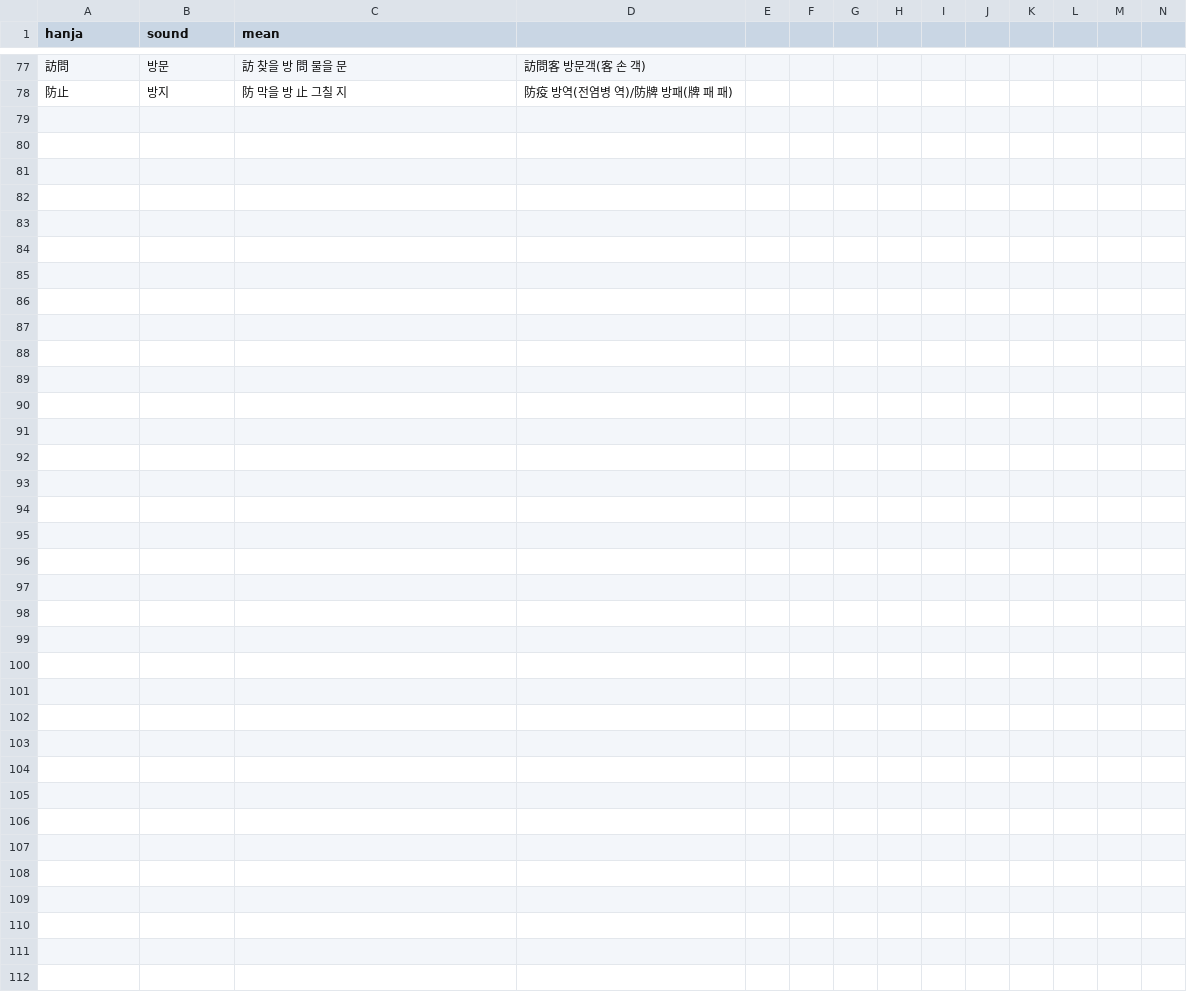
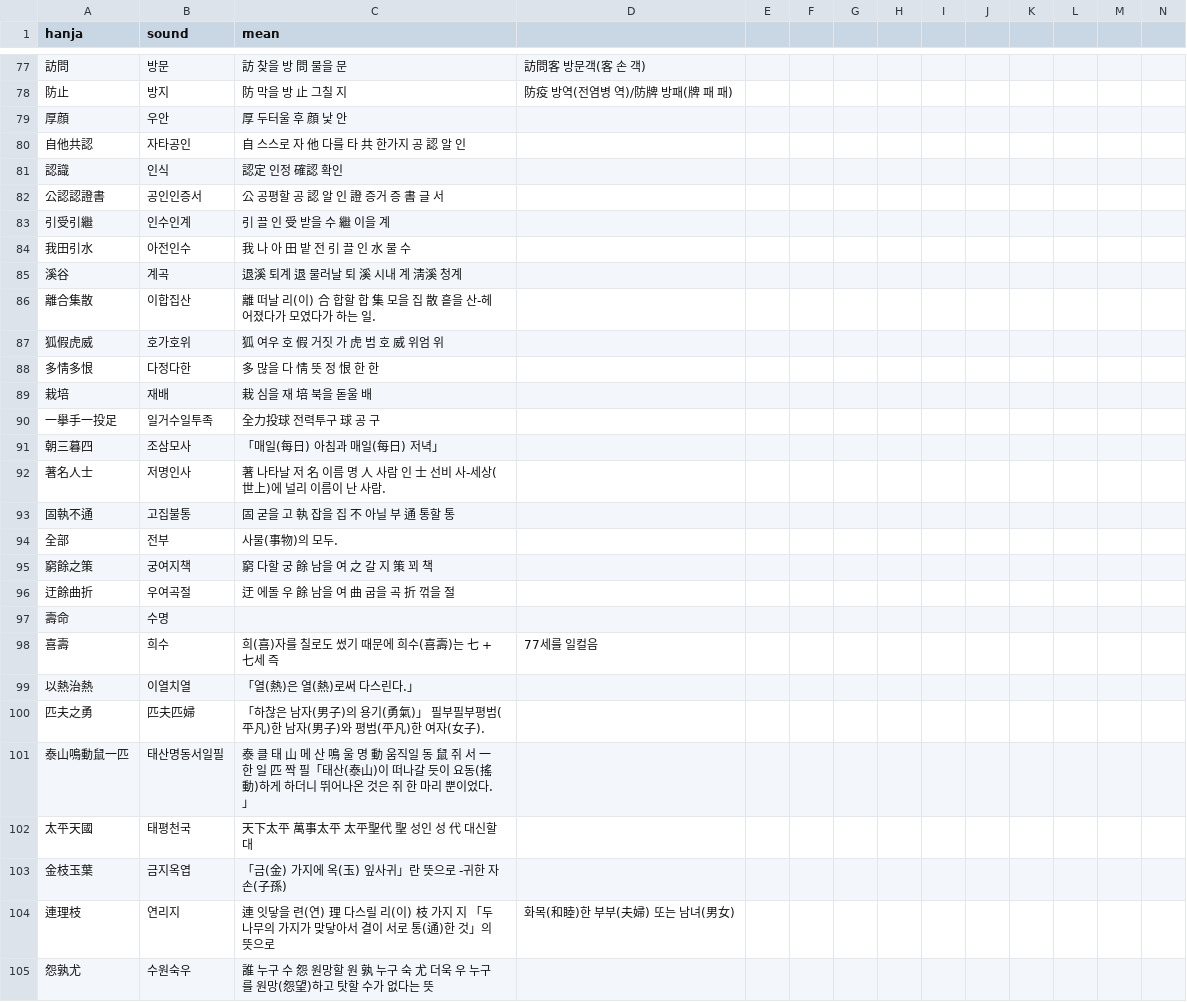
Before and after one commit to kami-2022/kami-2022.github.io, a CSV file: docs/hanja4.csv, drawn as a sheet; only a part is shown, gaps mark what is left out; rows hold the shown columns only; the diff names each change by its address in the sheet, - before the commit and + after, or states it on an @@ line.

```diff
--- a/docs/hanja4.csv
+++ b/docs/hanja4.csv
+row 79: 厚顔 | 우안 | 厚 두터울 후 顔 낯 안
+row 80: 自他共認 | 자타공인 | 自 스스로 자 他 다를 타 共 한가지 공 認 알 인
+row 81: 認識 | 인식 | 認定 인정 確認 확인
+row 82: 公認認證書 | 공인인증서 | 公 공평할 공 認 알 인 證 증거 증 書 글 서
+row 83: 引受引繼 | 인수인계 | 引 끌 인 受 받을 수 繼 이을 계
+row 84: 我田引水 | 아전인수 | 我 나 아 田 밭 전 引 끌 인 水 물 수
+row 85: 溪谷 | 계곡 | 退溪 퇴계 退 물러날 퇴 溪 시내 계 淸溪 청계
+row 86: 離合集散 | 이합집산 | 離 떠날 리(이) 合 합할 합 集 모을 집 散 흩을 산-헤어졌다가 모였다가 하는 일.
+row 87: 狐假虎威 | 호가호위 | 狐 여우 호 假 거짓 가 虎 범 호 威 위엄 위
+row 88: 多情多恨 | 다정다한 | 多 많을 다 情 뜻 정 恨 한 한
+row 89: 栽培 | 재배 | 栽 심을 재 培 북을 돋울 배
+row 90: 一擧手一投足 | 일거수일투족 | 全力投球 전력투구 球 공 구
+row 91: 朝三暮四 | 조삼모사 | 「매일(每日) 아침과 매일(每日) 저녁」
+row 92: 著名人士 | 저명인사 | 著 나타날 저 名 이름 명 人 사람 인 士 선비 사-세상(世上)에 널리 이름이 난 사람.
+row 93: 固執不通 | 고집불통 | 固 굳을 고 執 잡을 집 不 아닐 부 通 통할 통
+row 94: 全部 | 전부 | 사물(事物)의 모두.
+row 95: 窮餘之策 | 궁여지책 | 窮 다할 궁 餘 남을 여 之 갈 지 策 꾀 책
+row 96: 迂餘曲折 | 우여곡절 | 迂 에돌 우 餘 남을 여 曲 굽을 곡 折 꺾을 절
+row 97: 壽命 | 수명
+row 98: 喜壽 | 희수 | 희(喜)자를 칠로도 썼기 때문에 희수(喜壽)는 七 + 七세 즉 | 77세를 일컬음
+row 99: 以熱治熱 | 이열치열 | 「열(熱)은 열(熱)로써 다스린다.」
+row 100: 匹夫之勇 | 匹夫匹婦 | 「하찮은 남자(男子)의 용기(勇氣)」 필부필부평범(平凡)한 남자(男子)와 평범(平凡)한 여자(女子).
+row 101: 泰山鳴動鼠一匹 | 태산명동서일필 | 泰 클 태 山 메 산 鳴 울 명 動 움직일 동 鼠 쥐 서 一 한 일 匹 짝 필「태산(泰山)이 떠나갈 듯이 요동(搖動)하게 하더니 뛰어나온 것은 쥐 한 마리 뿐이었다.」
+row 102: 太平天國 | 태평천국 | 天下太平 萬事太平 太平聖代 聖 성인 성 代 대신할 대
+row 103: 金枝玉葉 | 금지옥엽 | 「금(金) 가지에 옥(玉) 잎사귀」란 뜻으로 -귀한 자손(子孫)
+row 104: 連理枝 | 연리지 | 連 잇닿을 련(연) 理 다스릴 리(이) 枝 가지 지 「두 나무의 가지가 맞닿아서 결이 서로 통(通)한 것」의 뜻으로 | 화목(和睦)한 부부(夫婦) 또는 남녀(男女)
+row 105: 怨孰尤 | 수원숙우 | 誰 누구 수 怨 원망할 원 孰 누구 숙 尤 더욱 우 누구를 원망(怨望)하고 탓할 수가 없다는 뜻
```
Also changed, not shown: 5 other files.
